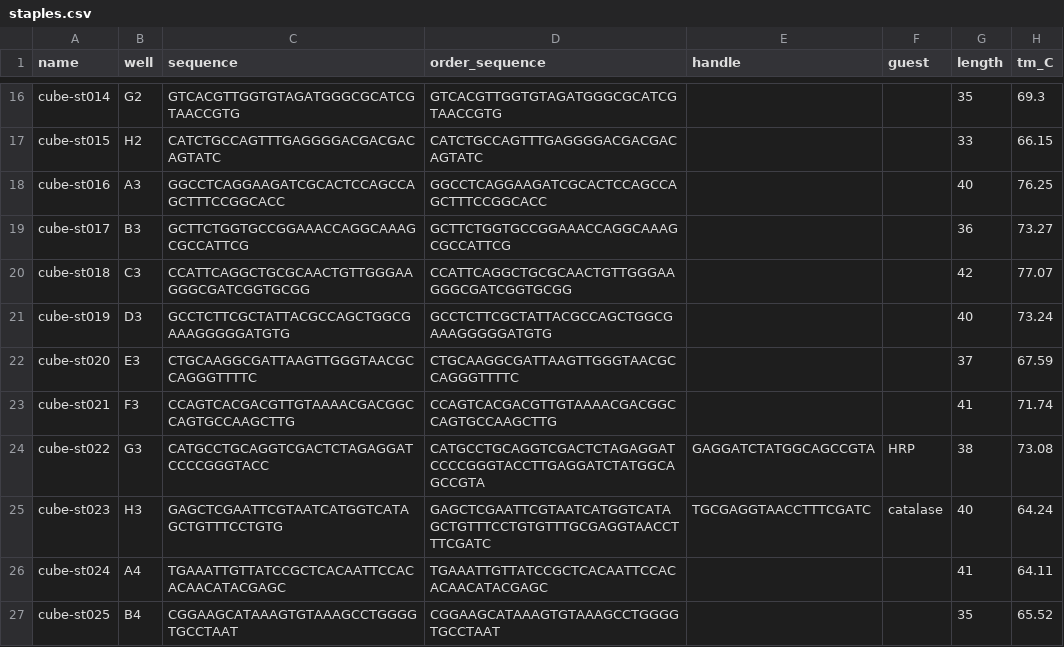
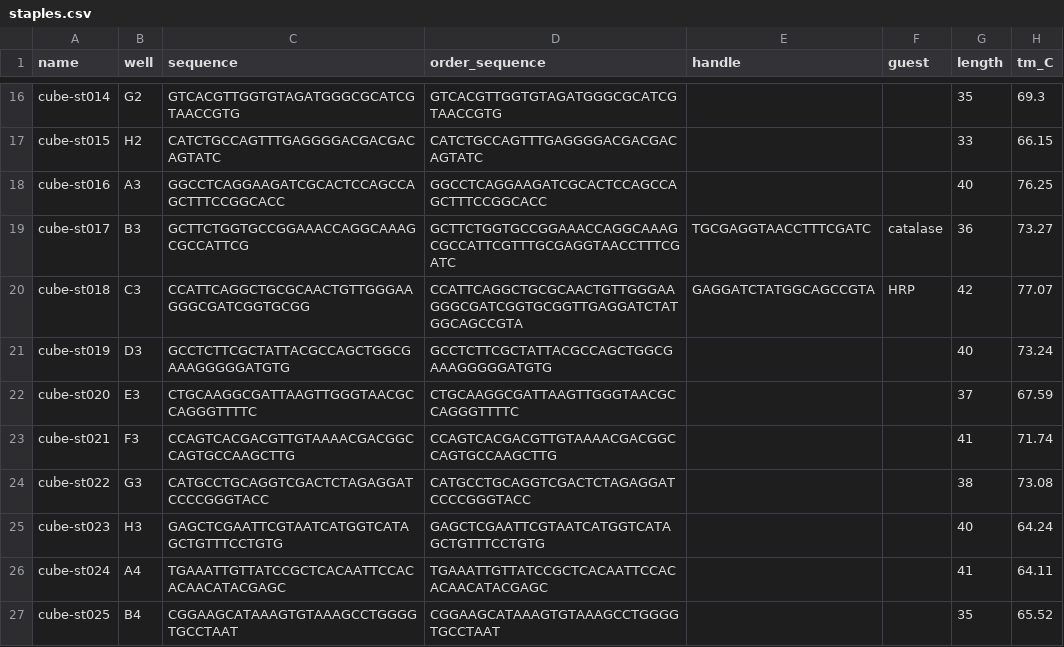
Before and after one commit to lordbasilaiassistant-sudo/molecular-synth, a CSV file: examples/out_cube_cascade/staples.csv, drawn as a sheet; only a part is shown, gaps mark what is left out; the diff names each change by its address in the sheet, - before the commit and + after, or states it on an @@ line.

```diff
--- a/examples/out_cube_cascade/staples.csv
+++ b/examples/out_cube_cascade/staples.csv
-D19 (order_sequence): GCTTCTGGTGCCGGAAACCAGGCAAAGCGCCATTCG
+D19 (order_sequence): GCTTCTGGTGCCGGAAACCAGGCAAAGCGCCATTCGTTTGCGAGGTAACCTTTCGATC
-E19 (handle): (empty)
+E19 (handle): TGCGAGGTAACCTTTCGATC
-F19 (guest): (empty)
+F19 (guest): catalase
-D20 (order_sequence): CCATTCAGGCTGCGCAACTGTTGGGAAGGGCGATCGGTGCGG
+D20 (order_sequence): CCATTCAGGCTGCGCAACTGTTGGGAAGGGCGATCGGTGCGGTTGAGGATCTATGGCAGCCGTA
-E20 (handle): (empty)
+E20 (handle): GAGGATCTATGGCAGCCGTA
-F20 (guest): (empty)
+F20 (guest): HRP
-D24 (order_sequence): CATGCCTGCAGGTCGACTCTAGAGGATCCCCGGGTACCTTGAGGATCTATGGCAGCCGTA
+D24 (order_sequence): CATGCCTGCAGGTCGACTCTAGAGGATCCCCGGGTACC
-E24 (handle): GAGGATCTATGGCAGCCGTA
+E24 (handle): (empty)
-F24 (guest): HRP
+F24 (guest): (empty)
-D25 (order_sequence): GAGCTCGAATTCGTAATCATGGTCATAGCTGTTTCCTGTGTTTGCGAGGTAACCTTTCGATC
+D25 (order_sequence): GAGCTCGAATTCGTAATCATGGTCATAGCTGTTTCCTGTG
-E25 (handle): TGCGAGGTAACCTTTCGATC
+E25 (handle): (empty)
-F25 (guest): catalase
+F25 (guest): (empty)
```
Also changed, not shown: 18 other files.
